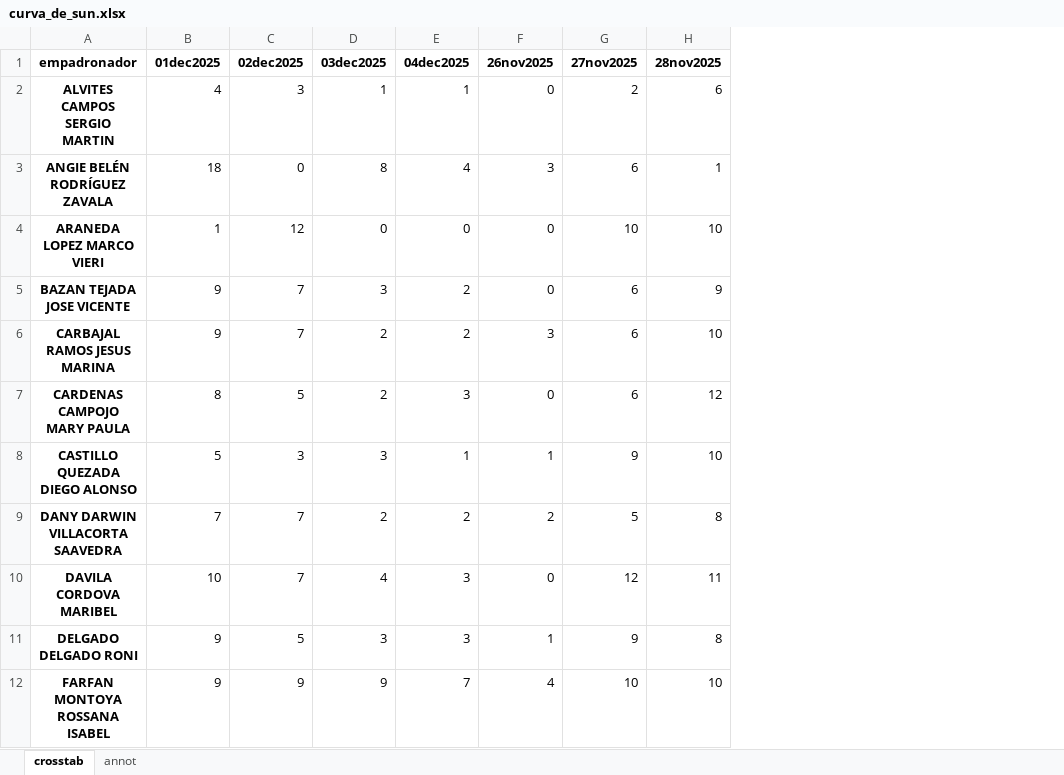
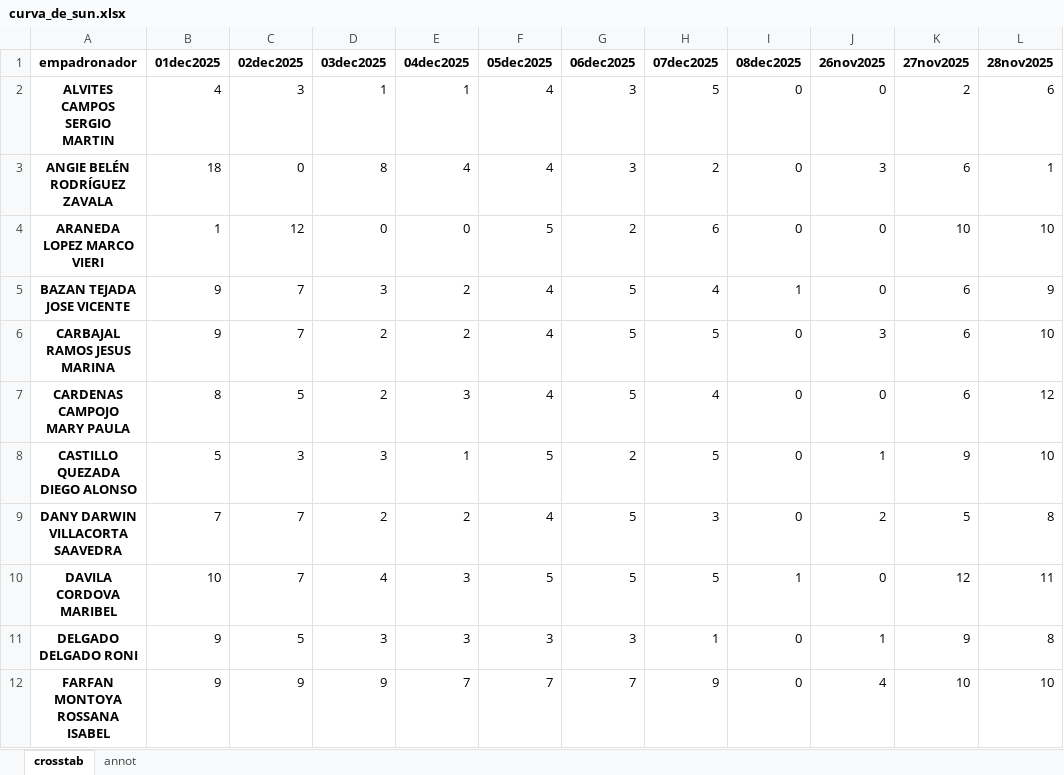
Before and after one commit to riegagabriel/2do_Empadronamiento_RENIEC_EAMCP2026, an Excel workbook: data/curva_de_sun.xlsx, sheet crosstab, drawn as a sheet; only a part is shown; values as stored, in another font and other column widths than the file's, no borders; the diff names each change by its address in the sheet, - before the commit and + after, or states it on an @@ line.

```diff
--- a/data/curva_de_sun.xlsx (sheet crosstab)
+++ b/data/curva_de_sun.xlsx (sheet crosstab)
+column F (05dec2025), rows 2-12: 4 | 4 | 5 | 4 | 4 | 4 | 5 | 4 | 5 | 3 | 7
+column G (06dec2025), rows 2-12: 3 | 3 | 2 | 5 | 5 | 5 | 2 | 5 | 5 | 3 | 7
+column H (07dec2025), rows 2-12: 5 | 2 | 6 | 4 | 5 | 4 | 5 | 3 | 5 | 1 | 9
+column I (08dec2025), rows 2-12: 0 | 0 | 0 | 1 | 0 | 0 | 0 | 0 | 1 | 0 | 0
```
Also changed, not shown: sheet annot, data/cruceta.xlsx, data/huanchaquito.xlsx, 11 other files.
